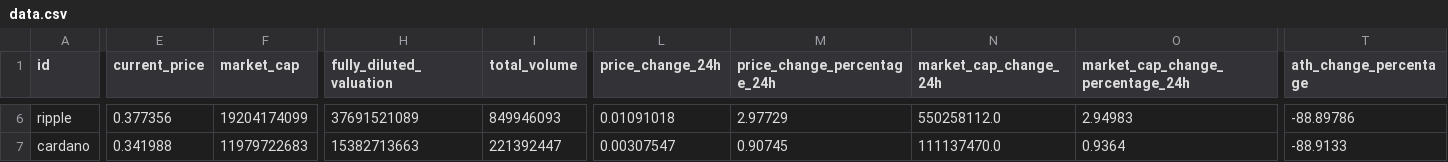
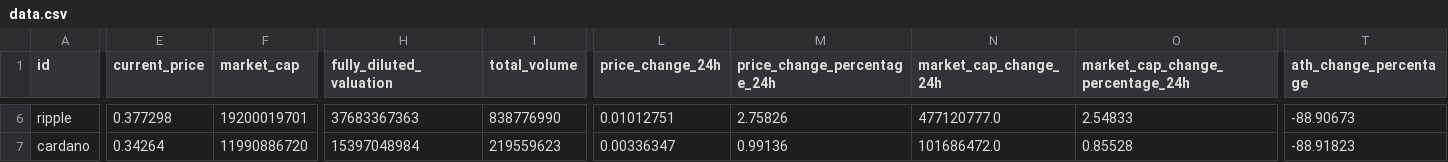
Before and after one commit to 23vugarr/ufaz-hackathon, a CSV file: backend/data.csv, drawn as a sheet; only a part is shown, gaps mark what is left out; the diff covers the shown part only; the diff names each change by its address in the sheet, - before the commit and + after, or states it on an @@ line.

```diff
--- a/backend/data.csv
+++ b/backend/data.csv
-E6 (current_price): 0.377356
+E6 (current_price): 0.377298
-F6 (market_cap): 19204174099
+F6 (market_cap): 19200019701
-H6 (fully_diluted_valuation): 37691521089
+H6 (fully_diluted_valuation): 37683367363
-I6 (total_volume): 849946093
+I6 (total_volume): 838776990
-L6 (price_change_24h): 0.01091018
+L6 (price_change_24h): 0.01012751
-M6 (price_change_percentage_24h): 2.97729
+M6 (price_change_percentage_24h): 2.75826
-N6 (market_cap_change_24h): 550258112.0
+N6 (market_cap_change_24h): 477120777.0
-O6 (market_cap_change_percentage_24h): 2.94983
+O6 (market_cap_change_percentage_24h): 2.54833
-T6 (ath_change_percentage): -88.89786
+T6 (ath_change_percentage): -88.90673
-E7 (current_price): 0.341988
+E7 (current_price): 0.34264
-F7 (market_cap): 11979722683
+F7 (market_cap): 11990886720
-H7 (fully_diluted_valuation): 15382713663
+H7 (fully_diluted_valuation): 15397048984
-I7 (total_volume): 221392447
+I7 (total_volume): 219559623
-L7 (price_change_24h): 0.00307547
+L7 (price_change_24h): 0.00336347
-M7 (price_change_percentage_24h): 0.90745
+M7 (price_change_percentage_24h): 0.99136
-N7 (market_cap_change_24h): 111137470.0
+N7 (market_cap_change_24h): 101686472.0
-O7 (market_cap_change_percentage_24h): 0.9364
+O7 (market_cap_change_percentage_24h): 0.85528
-T7 (ath_change_percentage): -88.9133
+T7 (ath_change_percentage): -88.91823
```
Also changed, not shown: 98 edited cells elsewhere in this file.
